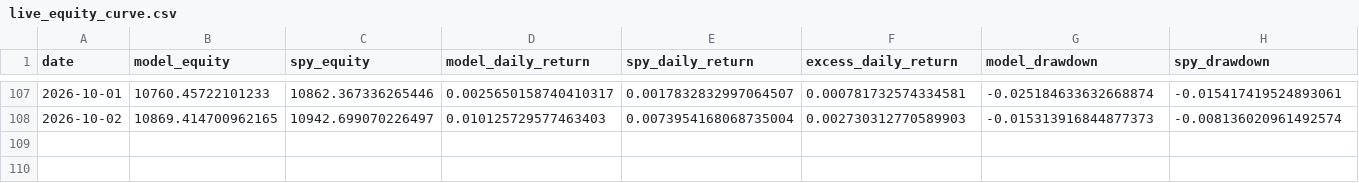
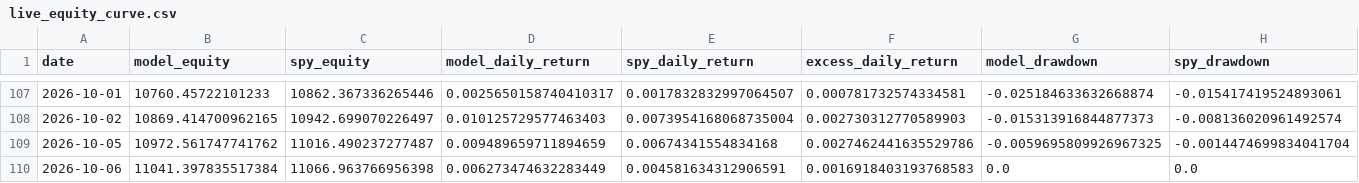
Before and after one commit to evantykwork02/spy-v17-production, a CSV file: live_tracker/live_equity_curve.csv, drawn as a sheet; only a part is shown, gaps mark what is left out; rows hold the shown columns only; the diff names each change by its address in the sheet, - before the commit and + after, or states it on an @@ line.

```diff
--- a/live_tracker/live_equity_curve.csv
+++ b/live_tracker/live_equity_curve.csv
+row 109: 2026-10-05 | 10972.561747741762 | 11016.490237277487 | 0.009489659711894659 | 0.00674341554834168 | 0.0027462441635529786 | -0.0059695809926967325 | -0.0014474699834041704
+row 110: 2026-10-06 | 11041.397835517384 | 11066.963766956398 | 0.006273474632283449 | 0.004581634312906591 | 0.0016918403193768583 | 0.0 | 0.0
```
Also changed, not shown: live_tracker/live_signal_periods.csv, live_tracker/live_summary.csv, 13 other files.
